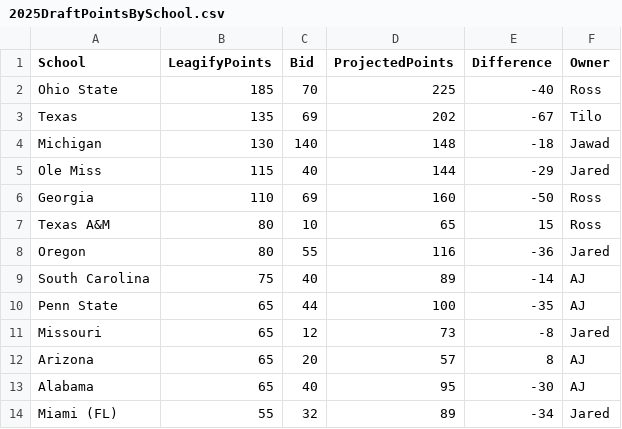
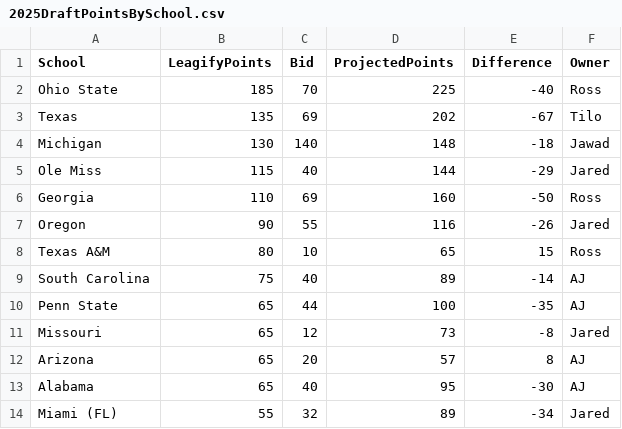
Before and after one commit to zo0o0ot/draft-scorer-nfl, a CSV file: leagify-result-stats/2025/2025DraftPointsBySchool.csv, drawn as a sheet; only a part is shown; removed rows and columns are numbered as before the commit, all else as after; the diff names each change by its address in the sheet, - before the commit and + after, or states it on an @@ line.

Commit message:
Jared leads! Pick 78: 🏈Jordan Burch🏈 from Oregon gives 10 points to 👉Jared👈

```diff
--- a/leagify-result-stats/2025/2025DraftPointsBySchool.csv
+++ b/leagify-result-stats/2025/2025DraftPointsBySchool.csv
+row 7: Oregon | 90 | 55 | 116 | -26 | Jared
-row 8: Oregon | 80 | 55 | 116 | -36 | Jared
```
Also changed, not shown: leagify-result-stats/2025/2025LeagifySchoolStats.csv, 3 other files.
